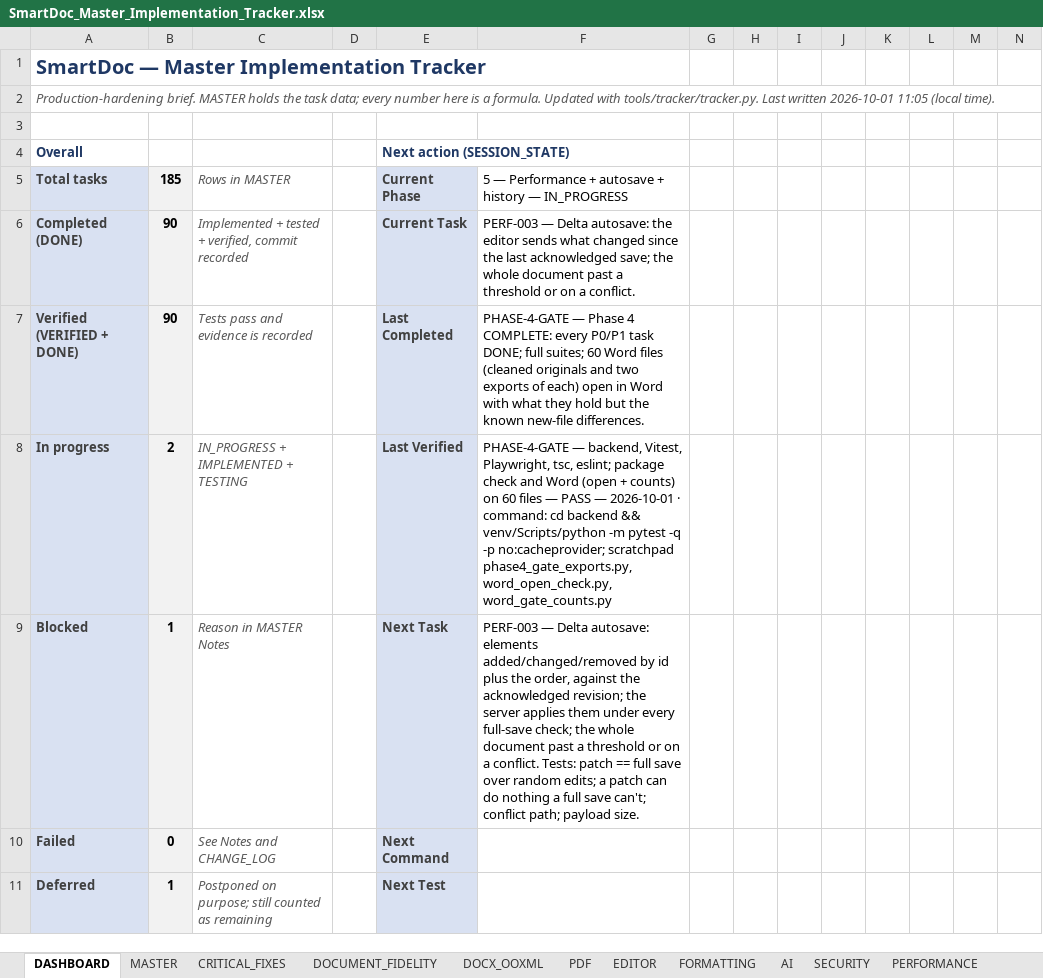
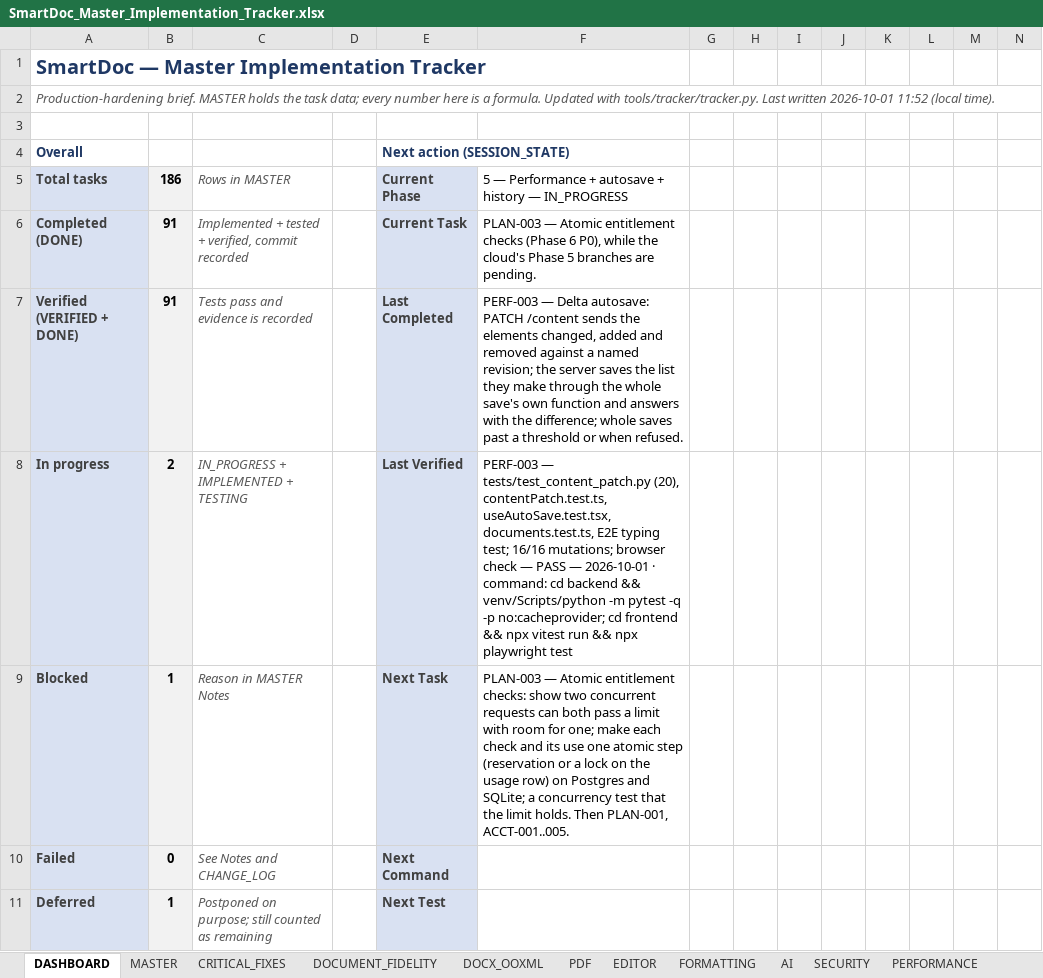
Before and after one commit to Drajeto07/claude, an Excel workbook: SmartDoc_Master_Implementation_Tracker.xlsx, sheet DASHBOARD, drawn as a sheet; only a part is shown; values as stored, in another font and other column widths than the file's, no borders; conditional formats not drawn; the diff covers the shown part only; the diff names each change by its address in the sheet, - before the commit and + after, or states it on an @@ line.

```diff
--- a/SmartDoc_Master_Implementation_Tracker.xlsx (sheet DASHBOARD)
+++ b/SmartDoc_Master_Implementation_Tracker.xlsx (sheet DASHBOARD)
-A2: …written 2026-10-01 11:05 (local time).
+A2: …written 2026-10-01 11:52 (local time).
-B5: 185
+B5: 186
-B6:B7: 90
+B6:B7: 91
-F6: PERF-003 — Delta autosave: the editor sends what changed since the last acknowledged save; the whole document past a threshold or on a conflict.
+F6: PLAN-003 — Atomic entitlement checks (Phase 6 P0), while the cloud's Phase 5 branches are pending.
-F7: PHASE-4-GATE — Phase 4 COMPLETE: every P0/P1 task DONE; full suites; 60 Word files (cleaned originals and two exports of each) open in Word with what they hold but the known new-file differences.
+F7: PERF-003 — Delta autosave: PATCH /content sends the elements changed, added and removed against a named revision; the server saves the list they make through the whole save's own function and answers with the difference; whole saves past a threshold or when refused.
-F8: PHASE-4-GATE — backend, Vitest, Playwright, tsc, eslint; package check and Word (open + counts) on 60 files — PASS — 2026-10-01 · command: cd backend && venv/Scripts/python -m pytest -q -p no:cacheprovider; scratchpad phase4_gate_exports.py, word_open_check.py, word_gate_counts.py
+F8: PERF-003 — tests/test_content_patch.py (20), contentPatch.test.ts, useAutoSave.test.tsx, documents.test.ts, E2E typing test; 16/16 mutations; browser check — PASS — 2026-10-01 · command: cd backend && venv/Scripts/python -m pytest -q -p no:cacheprovider; cd frontend && npx vitest run && npx playwright test
-F9: PERF-003 — Delta autosave: elements added/changed/removed by id plus the order, against the acknowledged revision; the server applies them under every full-save check; the whole document past a threshold or on a conflict. Tests: patch == full save over random edits; a patch can do nothing a full save can't; conflict path; payload size.
+F9: PLAN-003 — Atomic entitlement checks: show two concurrent requests can both pass a limit with room for one; make each check and its use one atomic step (reservation or a lock on the usage row) on Postgres and SQLite; a concurrency test that the limit holds. Then PLAN-001, ACCT-001..005.
```
Also changed, not shown: 26 edited cells elsewhere in this sheet, sheet TESTING, sheet PERFORMANCE, sheet MASTER, sheet SESSION_STATE, sheet CHANGE_LOG, sheet CRITICAL_FIXES, 1 more sheet, formulas that keep their value, 1 other file.
